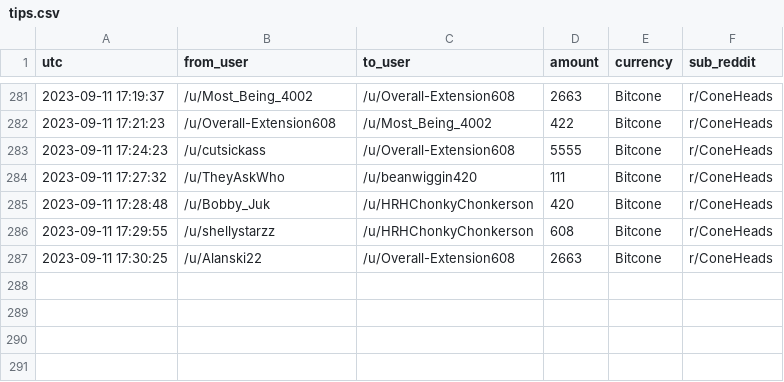
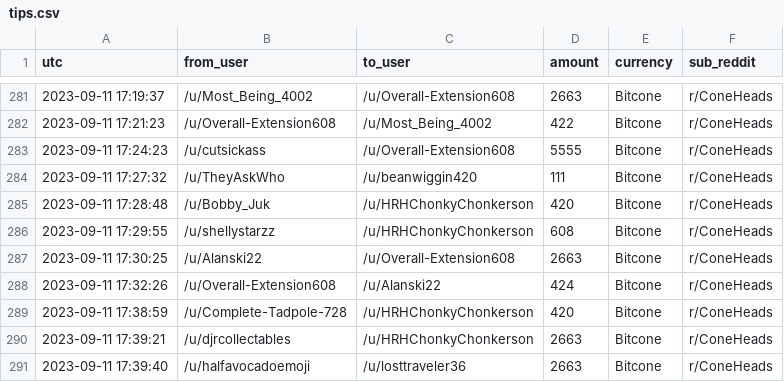
Before and after one commit to birdwastheword/Coneheads-Tip-Leaderboard, a CSV file: runs/2023-09-11/tips.csv, drawn as a sheet; only a part is shown, gaps mark what is left out.

```diff
--- a/runs/2023-09-11/tips.csv
+++ b/runs/2023-09-11/tips.csv
@@ -287 +287,5 @@ utc, from_user, to_user, amount, currency, sub_reddit
 2023-09-11 17:30:25, /u/Alanski22, /u/Overall-Extension608, 2663, Bitcone, r/ConeHeads
+2023-09-11 17:32:26, /u/Overall-Extension608, /u/Alanski22, 424, Bitcone, r/ConeHeads
+2023-09-11 17:38:59, /u/Complete-Tadpole-728, /u/HRHChonkyChonkerson, 420, Bitcone, r/ConeHeads
+2023-09-11 17:39:21, /u/djrcollectables, /u/HRHChonkyChonkerson, 2663, Bitcone, r/ConeHeads
+2023-09-11 17:39:40, /u/halfavocadoemoji, /u/losttraveler36, 2663, Bitcone, r/ConeHeads
```
Also changed, not shown: 2 other files.
